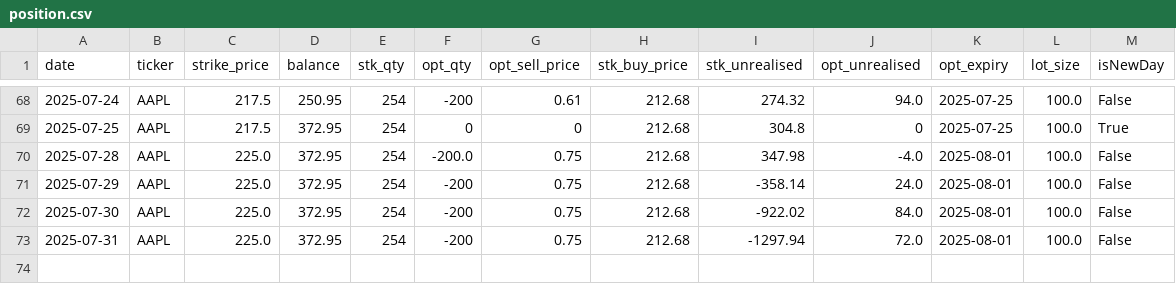
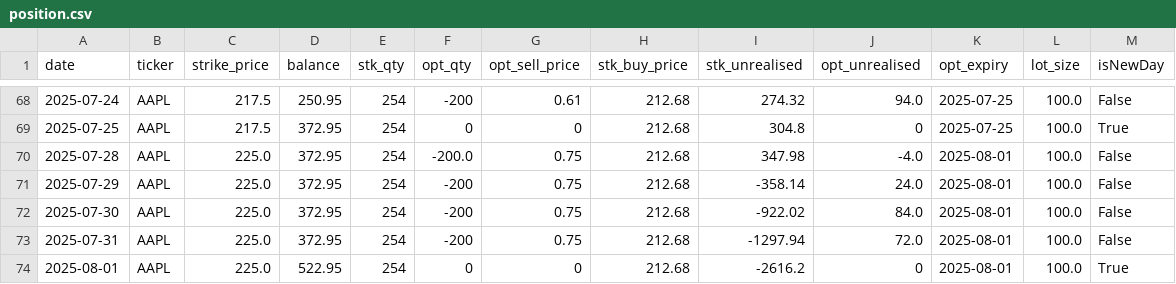
Before and after one commit to dhruvesh131199/covered_call_daily_update, a CSV file: sheets/position.csv, drawn as a sheet; only a part is shown, gaps mark what is left out; the diff names each change by its address in the sheet, - before the commit and + after, or states it on an @@ line.

```diff
--- a/sheets/position.csv
+++ b/sheets/position.csv
+row 74: 2025-08-01 | AAPL | 225.0 | 522.95 | 254 | 0 | 0 | 212.68 | -2616.2 | 0 | 2025-08-01 | 100.0 | True
```
Also changed, not shown: sheets/summary.csv, 1 other file.
